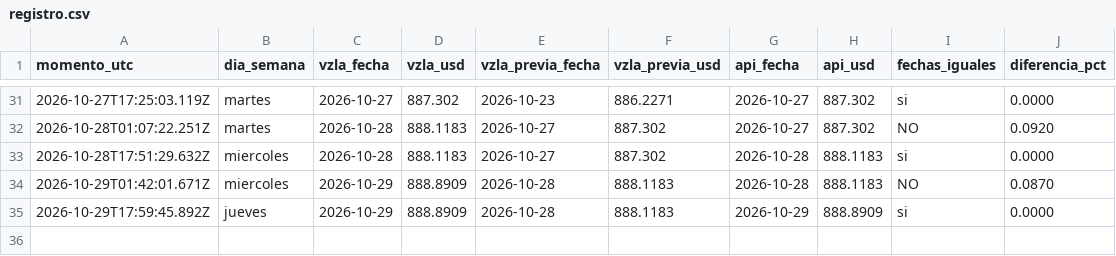
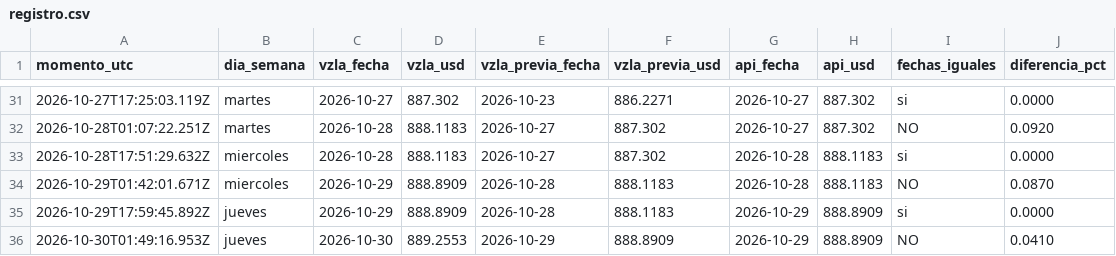
Before and after one commit to josephamselem2-ai/tasa-bcv, a CSV file: datos/registro.csv, drawn as a sheet; only a part is shown, gaps mark what is left out; the diff names each change by its address in the sheet, - before the commit and + after, or states it on an @@ line.

```diff
--- a/datos/registro.csv
+++ b/datos/registro.csv
+row 36: 2026-10-30T01:49:16.953Z | jueves | 2026-10-30 | 889.2553 | 2026-10-29 | 888.8909 | 2026-10-29 | 888.8909 | NO | 0.0410
```
